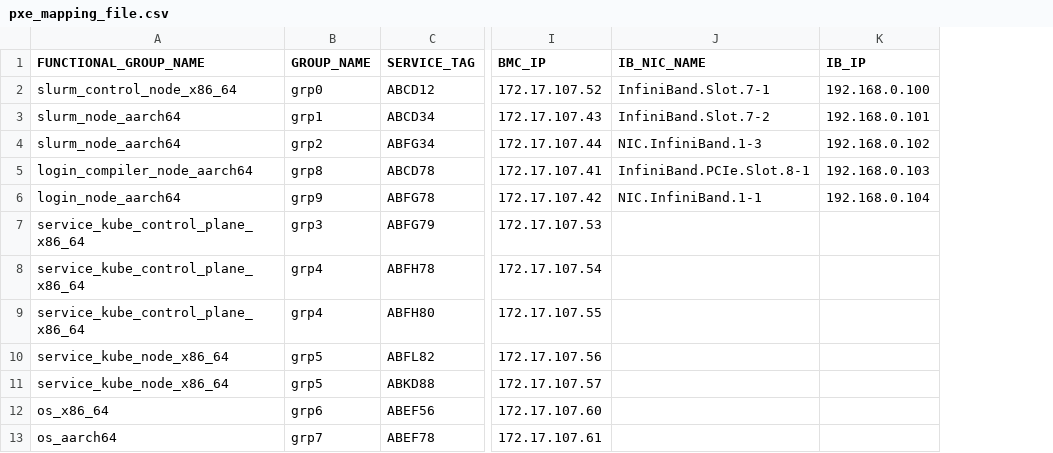
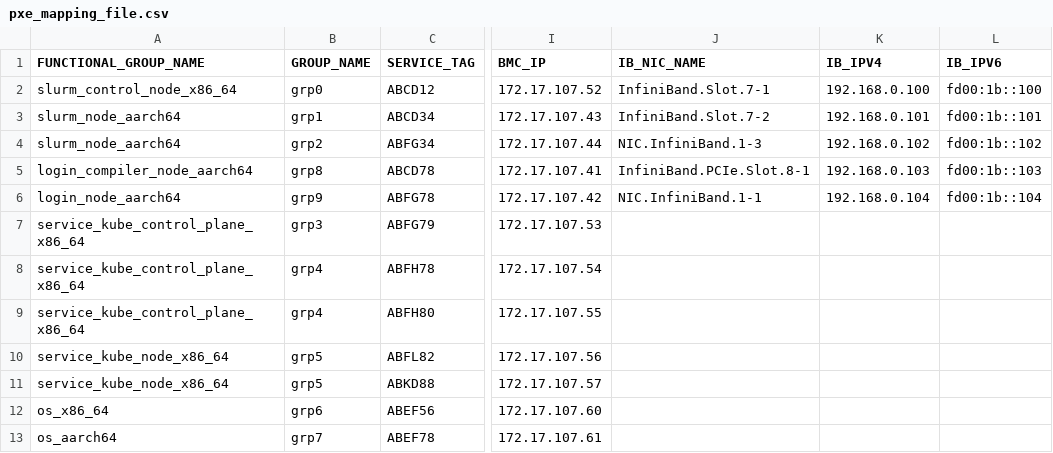
Before and after one commit to dell/omnia, a CSV file: src/orchestrator/examples/pxe_mapping_file.csv, drawn as a sheet; only a part is shown, gaps mark what is left out; the diff names each change by its address in the sheet, - before the commit and + after, or states it on an @@ line.

```diff
--- a/src/orchestrator/examples/pxe_mapping_file.csv
+++ b/src/orchestrator/examples/pxe_mapping_file.csv
+column L (IB_IPV6), rows 2-6: fd00:1b::100 | fd00:1b::101 | fd00:1b::102 | fd00:1b::103 | fd00:1b::104
-K1: IB_IP
+K1: IB_IPV4
```
Also changed, not shown: src/orchestrator/input/pxe_mapping_file.csv, 18 other files.
